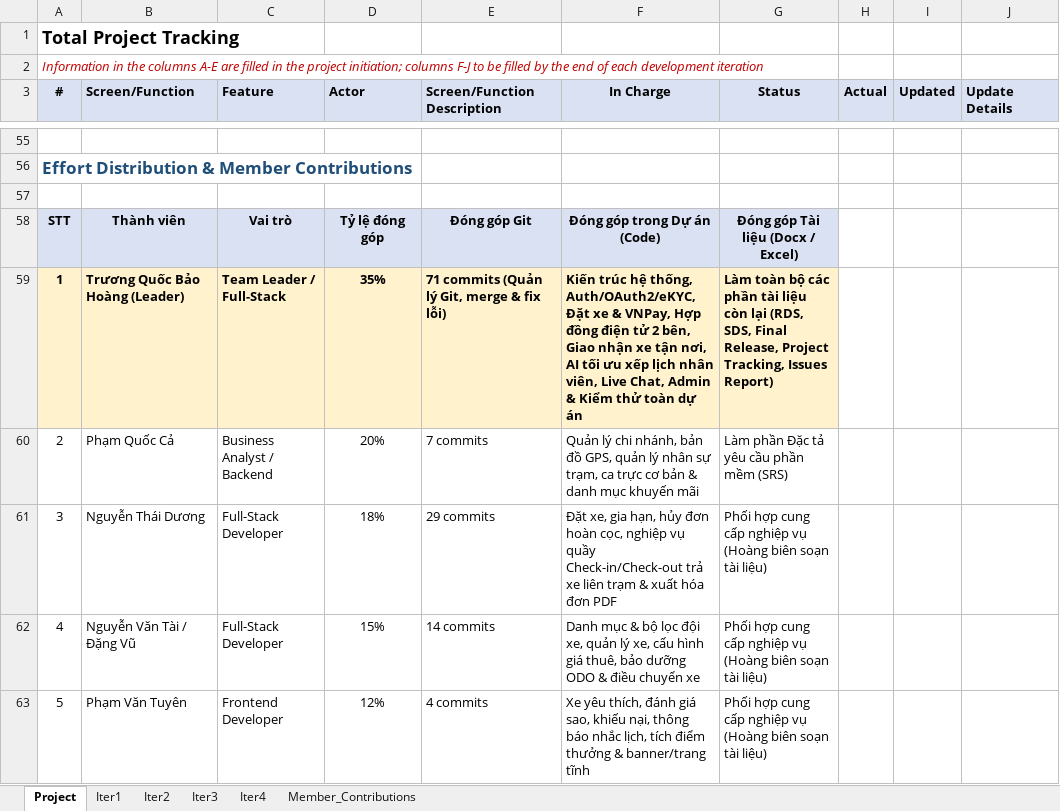
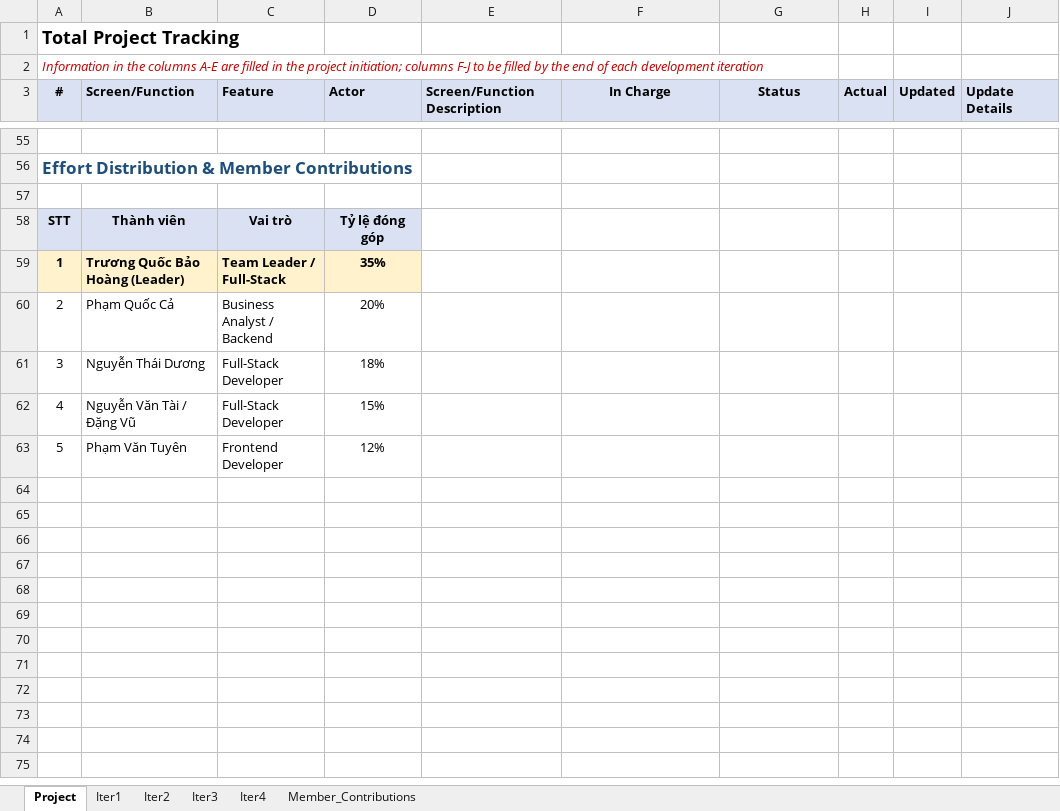
Before and after one commit to Hoang-124/Motorent, an Excel workbook: docs/MOTORENT_Project_Tracking.xlsx, sheet Project, drawn as a sheet; only a part is shown, gaps mark what is left out; values as stored, in another font and other column widths than the file's, no borders; the diff names each change by its address in the sheet, - before the commit and + after, or states it on an @@ line.

```diff
--- a/docs/MOTORENT_Project_Tracking.xlsx (sheet Project)
+++ b/docs/MOTORENT_Project_Tracking.xlsx (sheet Project)
-E58 (Screen/Function Description): Đóng góp Git
+E58 (Screen/Function Description): (empty)
-E58:G58 fill: #D9E1F2
+E58:G58 fill: none
-F58 (In Charge): Đóng góp trong Dự án (Code)
+F58 (In Charge): (empty)
-G58 (Status): Đóng góp Tài liệu (Docx / Excel)
+G58 (Status): (empty)
-E59 (Screen/Function Description): 71 commits (Quản lý Git, merge & fix lỗi)
+E59 (Screen/Function Description): (empty)
-E59:G59 fill: #FFF2CC
+E59:G59 fill: none
-F59 (In Charge): Kiến trúc hệ thống, Auth/OAuth2/eKYC, Đặt xe & VNPay, Hợp đồng điện tử 2 bên, Giao nhận xe tận nơi, AI tối ưu xếp lịch nhân viên, Live Chat, Admin & Kiểm thử toàn dự án
+F59 (In Charge): (empty)
-G59 (Status): Làm toàn bộ các phần tài liệu còn lại (RDS, SDS, Final Release, Project Tracking, Issues Report)
+G59 (Status): (empty)
-E60 (Screen/Function Description): 7 commits
+E60 (Screen/Function Description): (empty)
-F60 (In Charge): Quản lý chi nhánh, bản đồ GPS, quản lý nhân sự trạm, ca trực cơ bản & danh mục khuyến mãi
+F60 (In Charge): (empty)
-G60 (Status): Làm phần Đặc tả yêu cầu phần mềm (SRS)
+G60 (Status): (empty)
-E61 (Screen/Function Description): 29 commits
+E61 (Screen/Function Description): (empty)
-F61 (In Charge): Đặt xe, gia hạn, hủy đơn hoàn cọc, nghiệp vụ quầy Check-in/Check-out trả xe liên trạm & xuất hóa đơn PDF
+F61 (In Charge): (empty)
-G61:G63 (Status): Phối hợp cung cấp nghiệp vụ (Hoàng biên soạn tài liệu)
+G61:G63 (Status): (empty)
-E62 (Screen/Function Description): 14 commits
+E62 (Screen/Function Description): (empty)
-F62 (In Charge): Danh mục & bộ lọc đội xe, quản lý xe, cấu hình giá thuê, bảo dưỡng ODO & điều chuyển xe
+F62 (In Charge): (empty)
-E63 (Screen/Function Description): 4 commits
+E63 (Screen/Function Description): (empty)
-F63 (In Charge): Xe yêu thích, đánh giá sao, khiếu nại, thông báo nhắc lịch, tích điểm thưởng & banner/trang tĩnh
+F63 (In Charge): (empty)
```
Also changed, not shown: 13 other files.
